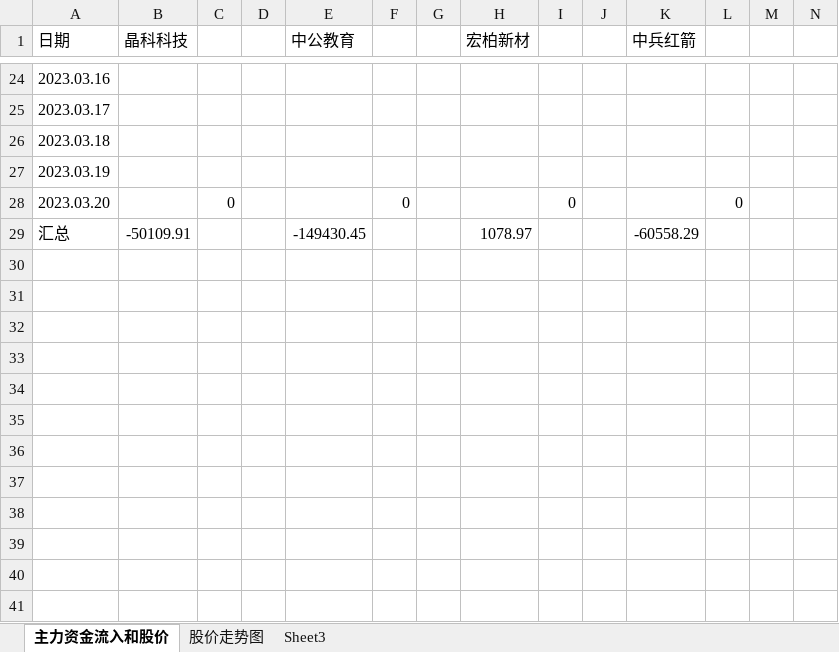
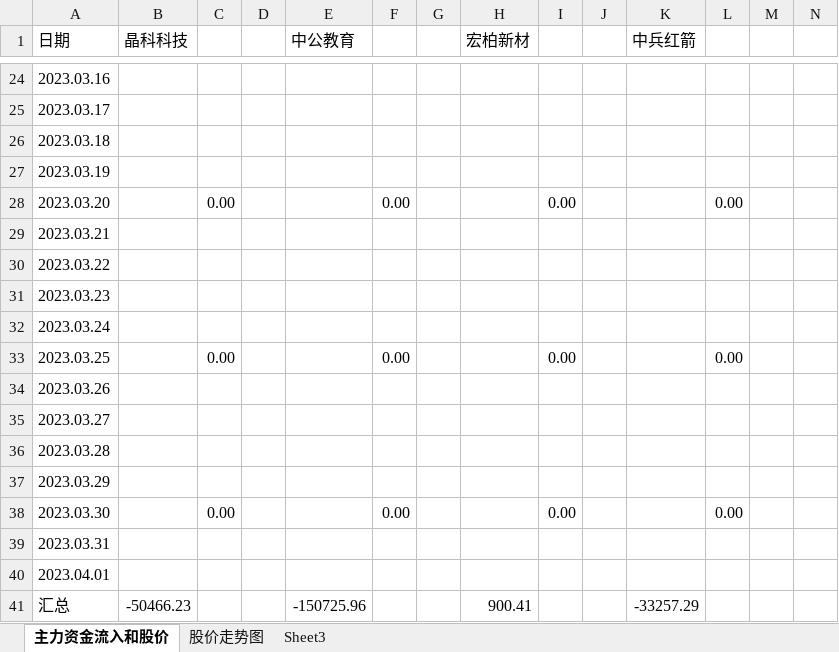
Before and after one commit to gzsba/-, an Excel workbook: 炒股记录分析.xlsx, sheet 主力资金流入和股价, drawn as a sheet; only a part is shown, gaps mark what is left out; values as stored, in another font and other column widths than the file's, no cell formats; conditional formats not drawn; addresses are those after the commit; the diff covers the shown part only; the diff names each change by its address in the sheet, - before the commit and + after, or states it on an @@ line.

```diff
--- a/炒股记录分析.xlsx (sheet 主力资金流入和股价)
+++ b/炒股记录分析.xlsx (sheet 主力资金流入和股价)
-C28: 0
+C28: 0.00
-F28: 0
+F28: 0.00
-I28: 0
+I28: 0.00
-L28: 0
+L28: 0.00
+row 29: 2023.03.21
+row 30: 2023.03.22
+row 31: 2023.03.23
+row 32: 2023.03.24
+row 33: 2023.03.25 |  | 0.00 |  |  | 0.00 |  |  | 0.00 |  |  | 0.00
+row 34: 2023.03.26
+row 35: 2023.03.27
+row 36: 2023.03.28
+row 37: 2023.03.29
+row 38: 2023.03.30 |  | 0.00 |  |  | 0.00 |  |  | 0.00 |  |  | 0.00
+row 39: 2023.03.31
+row 40: 2023.04.01
-B41 (晶科科技): -50109.91
+B41 (晶科科技): -50466.23
-E41 (中公教育): -149430.45
+E41 (中公教育): -150725.96
-H41 (宏柏新材): 1078.97
+H41 (宏柏新材): 900.41
-K41 (中兵红箭): -60558.29
+K41 (中兵红箭): -33257.29
```
Also changed, not shown: 30 edited cells elsewhere in this sheet, cell formats, charts or pictures.
